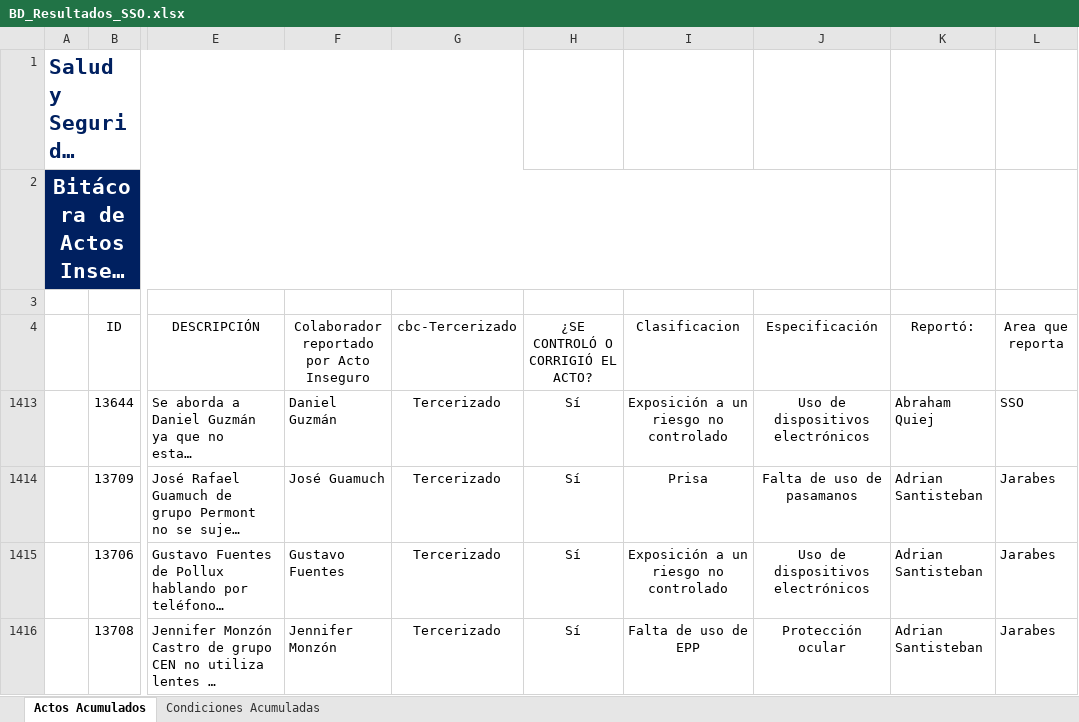
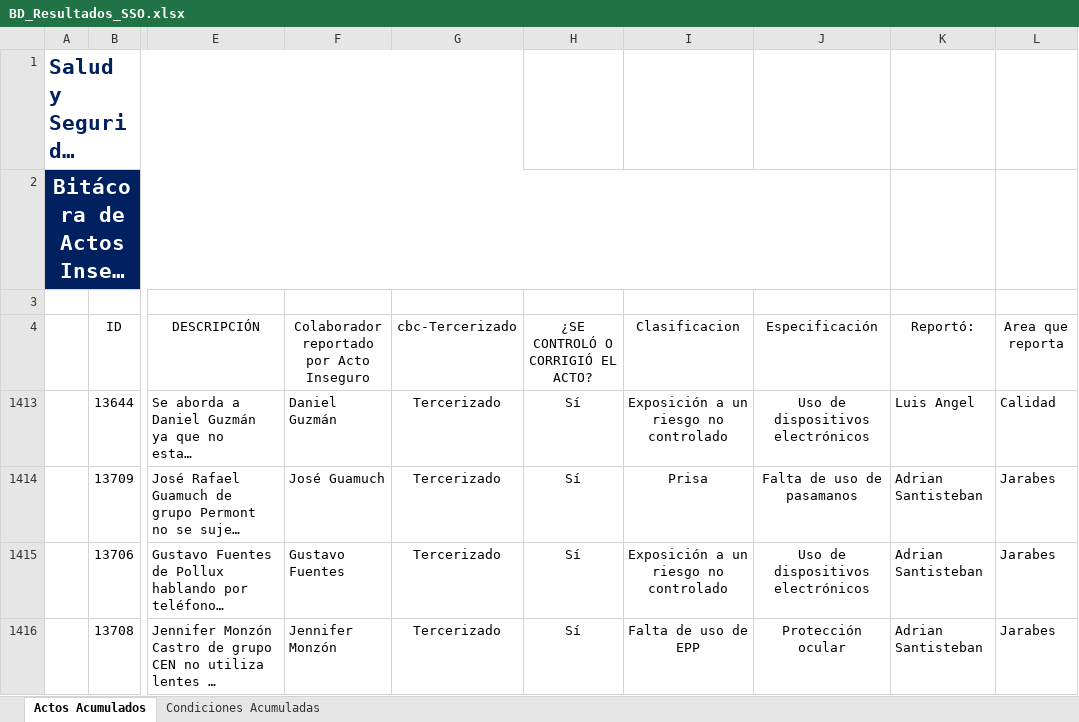
Before and after one commit to gestorssocuyo2026/DASHBOARDACTOSYCONDICIONES, an Excel workbook: BD_Resultados_SSO.xlsx, sheet Actos Acumulados, drawn as a sheet; only a part is shown, gaps mark what is left out; long unchanged cells end in …; values as stored, in another font and other column widths than the file's, no borders; charts and pictures and table styles not drawn; the diff names each change by its address in the sheet, - before the commit and + after, or states it on an @@ line.

Commit message:
Add files via upload

```diff
--- a/BD_Resultados_SSO.xlsx (sheet Actos Acumulados)
+++ b/BD_Resultados_SSO.xlsx (sheet Actos Acumulados)
-K1413 (Reportó:): Abraham Quiej
+K1413 (Reportó:): Luis Angel
-L1413 (Area que reporta): SSO
+L1413 (Area que reporta): Calidad
```
